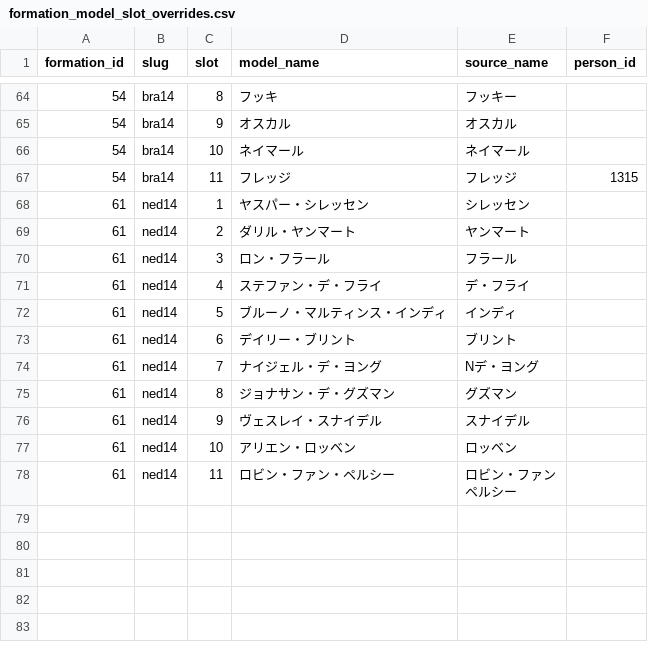
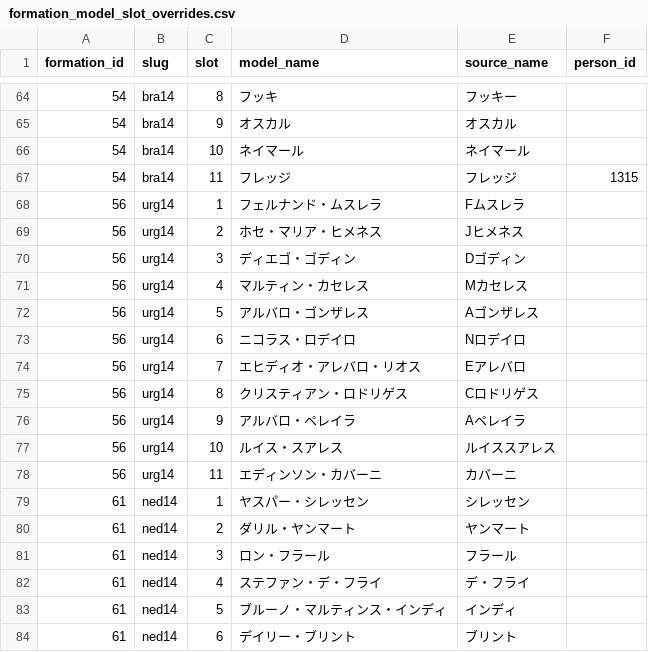
Before and after one commit to gigagigohub/websoccer-player-search, a CSV file: data/formation_model_slot_overrides.csv, drawn as a sheet; only a part is shown, gaps mark what is left out; the shorter side is filled out with more unchanged rows.

Commit message:
Add Uruguay 2014 model slot overrides

```diff
--- a/data/formation_model_slot_overrides.csv
+++ b/data/formation_model_slot_overrides.csv
@@ -67,2 +67,13 @@ formation_id,slug,slot,model_name,source_name,person_id
 54,bra14,11,フレッジ,フレッジ,1315
+56,urg14,1,フェルナンド・ムスレラ,Fムスレラ
+56,urg14,2,ホセ・マリア・ヒメネス,Jヒメネス
+56,urg14,3,ディエゴ・ゴディン,Dゴディン
+56,urg14,4,マルティン・カセレス,Mカセレス
+56,urg14,5,アルバロ・ゴンザレス,Aゴンザレス
+56,urg14,6,ニコラス・ロデイロ,Nロデイロ
+56,urg14,7,エヒディオ・アレバロ・リオス,Eアレバロ
+56,urg14,8,クリスティアン・ロドリゲス,Cロドリゲス
+56,urg14,9,アルバロ・ペレイラ,Aペレイラ
+56,urg14,10,ルイス・スアレス,ルイススアレス
+56,urg14,11,エディンソン・カバーニ,カバーニ
 61,ned14,1,ヤスパー・シレッセン,シレッセン
```
Also changed, not shown: 2 other files.
